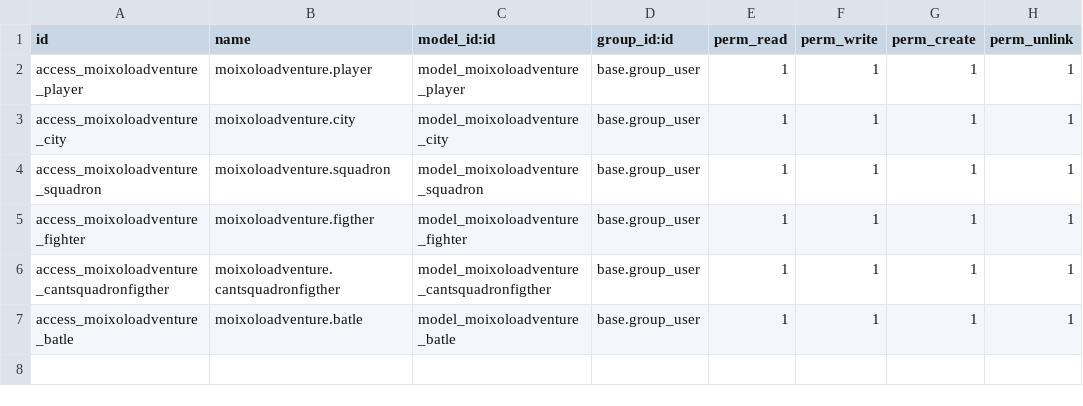
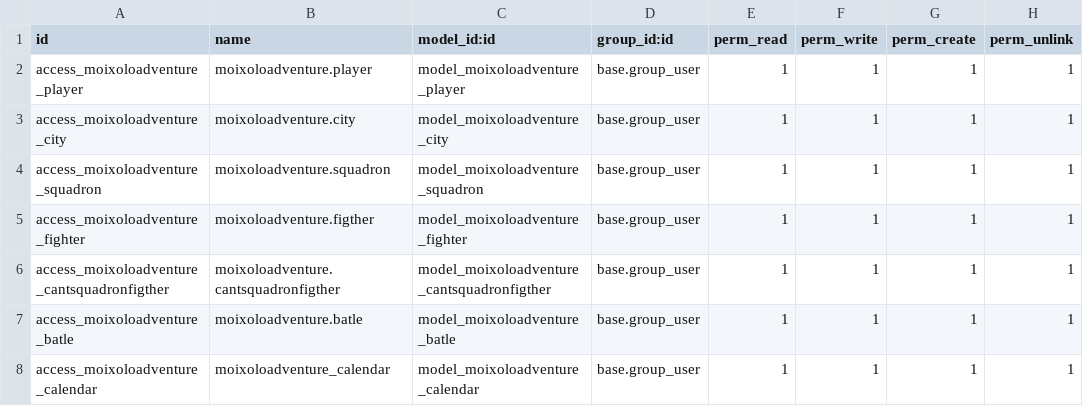
Before and after one commit to Moixolo/sgeodoo, a CSV file: moixoloadventure/security/ir.model.access.csv, drawn as a sheet; the diff names each change by its address in the sheet, - before the commit and + after, or states it on an @@ line.

Commit message:
pujada del projecte per a servidor en produccio sense poder comprovar en altra base de dades

```diff
--- a/moixoloadventure/security/ir.model.access.csv
+++ b/moixoloadventure/security/ir.model.access.csv
+row 8: access_moixoloadventure_calendar | moixoloadventure_calendar | model_moixoloadventure_calendar | base.group_user | 1 | 1 | 1 | 1
```
Also changed, not shown: 15 other files.
